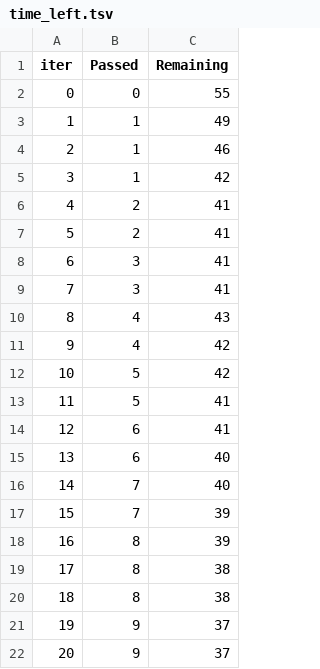
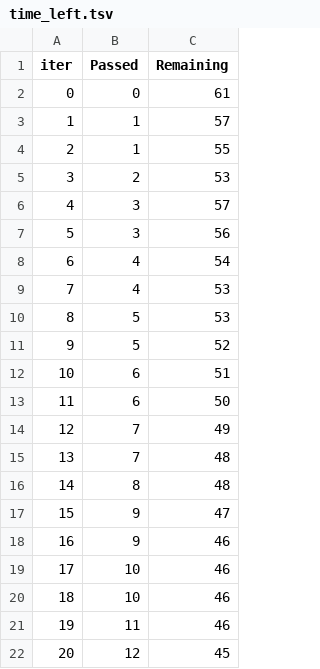
Before and after one commit to BhavadeepGunna/MLproject, a TSV file: catboost_info/time_left.tsv, drawn as a sheet; only a part is shown; the diff covers the shown part only.

```diff
--- a/catboost_info/time_left.tsv
+++ b/catboost_info/time_left.tsv
@@ -1,22 +1,22 @@
 iter	Passed	Remaining
-0	0	55
-1	1	49
-2	1	46
-3	1	42
-4	2	41
-5	2	41
-6	3	41
-7	3	41
-8	4	43
-9	4	42
-10	5	42
-11	5	41
-12	6	41
-13	6	40
-14	7	40
-15	7	39
-16	8	39
-17	8	38
-18	8	38
-19	9	37
-20	9	37
+0	0	61
+1	1	57
+2	1	55
+3	2	53
+4	3	57
+5	3	56
+6	4	54
+7	4	53
+8	5	53
+9	5	52
+10	6	51
+11	6	50
+12	7	49
+13	7	48
+14	8	48
+15	9	47
+16	9	46
+17	10	46
+18	10	46
+19	11	46
+20	12	45
```
Also changed, not shown: 153 edited cells elsewhere in this file, artifacts/data.csv, data/StudentsPerformance.csv, 11 other files.
